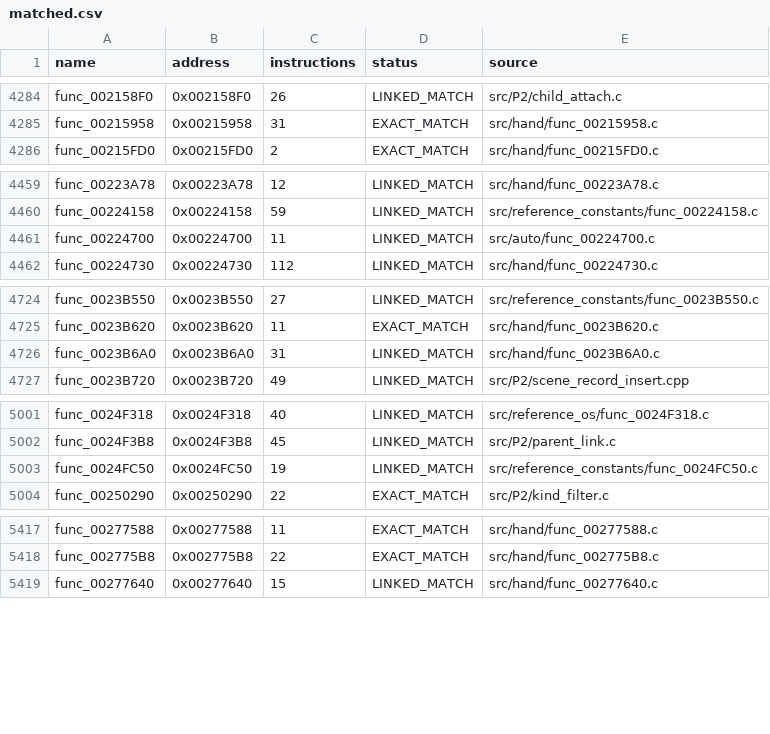
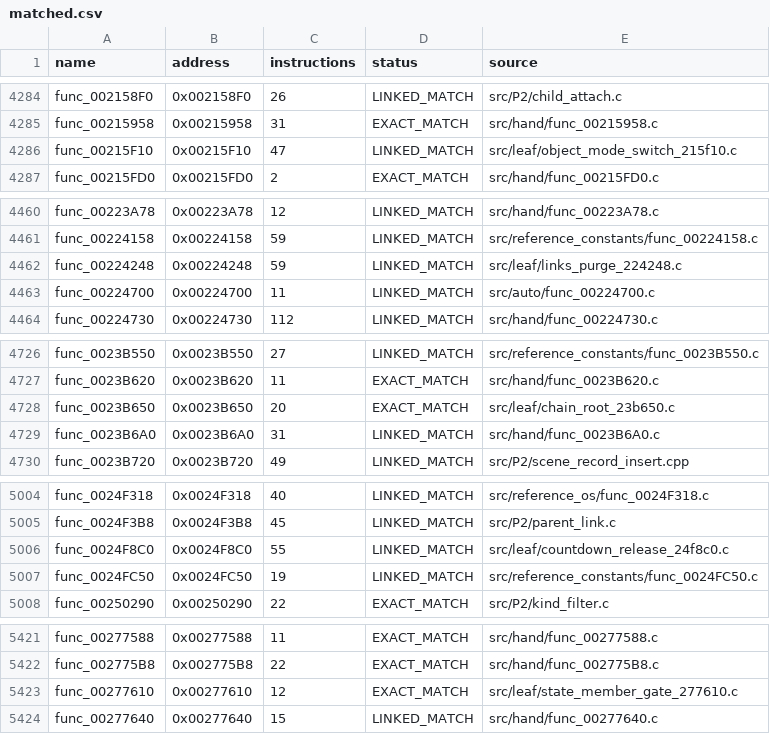
Before and after one commit to NaGaa95/sly3-decomp, a CSV file: config/matched.csv, drawn as a sheet; only a part is shown, gaps mark what is left out; the diff covers the shown part only; the diff names each change by its address in the sheet, - before the commit and + after, or states it on an @@ line.

```diff
--- a/config/matched.csv
+++ b/config/matched.csv
+row 4286: func_00215F10 | 0x00215F10 | 47 | LINKED_MATCH | src/leaf/object_mode_switch_215f10.c
+row 4462: func_00224248 | 0x00224248 | 59 | LINKED_MATCH | src/leaf/links_purge_224248.c
+row 4728: func_0023B650 | 0x0023B650 | 20 | EXACT_MATCH | src/leaf/chain_root_23b650.c
+row 5006: func_0024F8C0 | 0x0024F8C0 | 55 | LINKED_MATCH | src/leaf/countdown_release_24f8c0.c
+row 5423: func_00277610 | 0x00277610 | 12 | EXACT_MATCH | src/leaf/state_member_gate_277610.c
```
Also changed, not shown: 2 added rows elsewhere in this file, config/function_overrides.csv, config/functions.csv, 10 other files.
